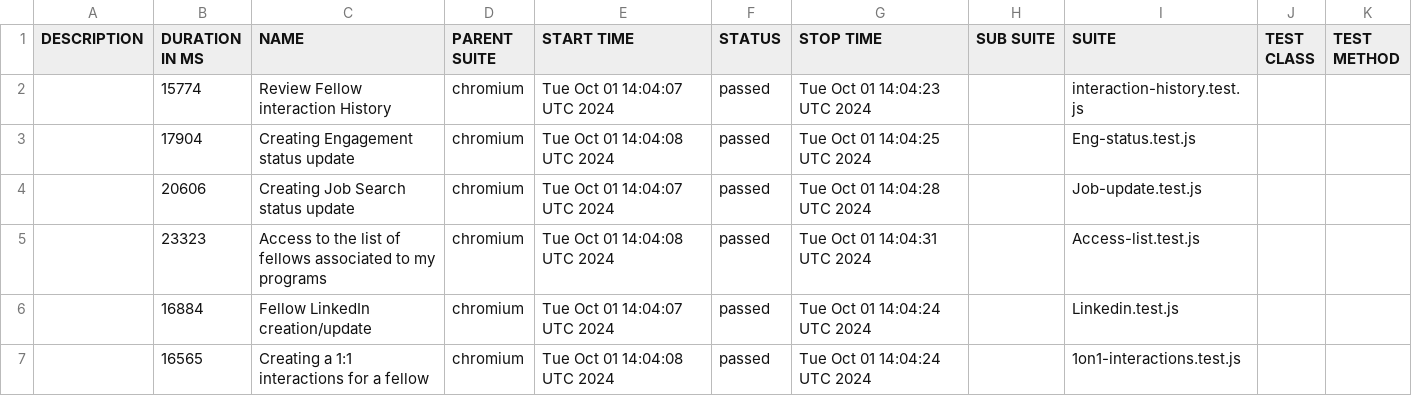
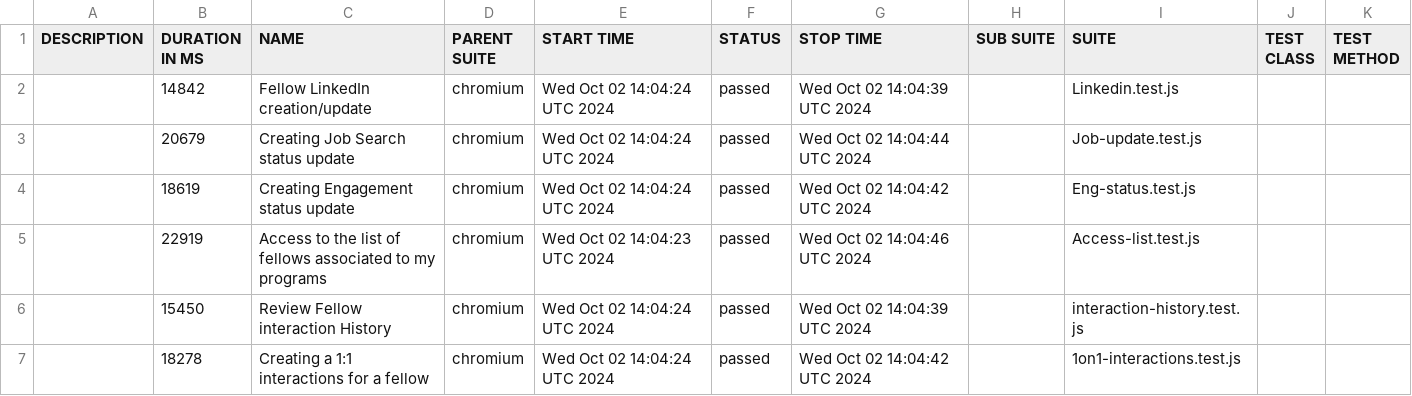
Before and after one commit to correlation-one/expert-e2e, a CSV file: data/suites.csv, drawn as a sheet.

```diff
--- a/data/suites.csv
+++ b/data/suites.csv
@@ -1,7 +1,7 @@
 "DESCRIPTION","DURATION IN MS","NAME","PARENT SUITE","START TIME","STATUS","STOP TIME","SUB SUITE","SUITE","TEST CLASS","TEST METHOD"
-"","15774","Review Fellow interaction History","chromium","Tue Oct 01 14:04:07 UTC 2024","passed","Tue Oct 01 14:04:23 UTC 2024","","interaction-history.test.js","",""
-"","17904","Creating Engagement status update","chromium","Tue Oct 01 14:04:08 UTC 2024","passed","Tue Oct 01 14:04:25 UTC 2024","","Eng-status.test.js","",""
-"","20606","Creating Job Search status update","chromium","Tue Oct 01 14:04:07 UTC 2024","passed","Tue Oct 01 14:04:28 UTC 2024","","Job-update.test.js","",""
-"","23323","Access to the list of fellows associated to my programs","chromium","Tue Oct 01 14:04:08 UTC 2024","passed","Tue Oct 01 14:04:31 UTC 2024","","Access-list.test.js","",""
-"","16884","Fellow LinkedIn creation/update","chromium","Tue Oct 01 14:04:07 UTC 2024","passed","Tue Oct 01 14:04:24 UTC 2024","","Linkedin.test.js","",""
-"","16565","Creating a 1:1 interactions for a fellow","chromium","Tue Oct 01 14:04:08 UTC 2024","passed","Tue Oct 01 14:04:24 UTC 2024","","1on1-interactions.test.js","",""
+"","14842","Fellow LinkedIn creation/update","chromium","Wed Oct 02 14:04:24 UTC 2024","passed","Wed Oct 02 14:04:39 UTC 2024","","Linkedin.test.js","",""
+"","20679","Creating Job Search status update","chromium","Wed Oct 02 14:04:24 UTC 2024","passed","Wed Oct 02 14:04:44 UTC 2024","","Job-update.test.js","",""
+"","18619","Creating Engagement status update","chromium","Wed Oct 02 14:04:24 UTC 2024","passed","Wed Oct 02 14:04:42 UTC 2024","","Eng-status.test.js","",""
+"","22919","Access to the list of fellows associated to my programs","chromium","Wed Oct 02 14:04:23 UTC 2024","passed","Wed Oct 02 14:04:46 UTC 2024","","Access-list.test.js","",""
+"","15450","Review Fellow interaction History","chromium","Wed Oct 02 14:04:24 UTC 2024","passed","Wed Oct 02 14:04:39 UTC 2024","","interaction-history.test.js","",""
+"","18278","Creating a 1:1 interactions for a fellow","chromium","Wed Oct 02 14:04:24 UTC 2024","passed","Wed Oct 02 14:04:42 UTC 2024","","1on1-interactions.test.js","",""
```
Also changed, not shown: 56 other files.
